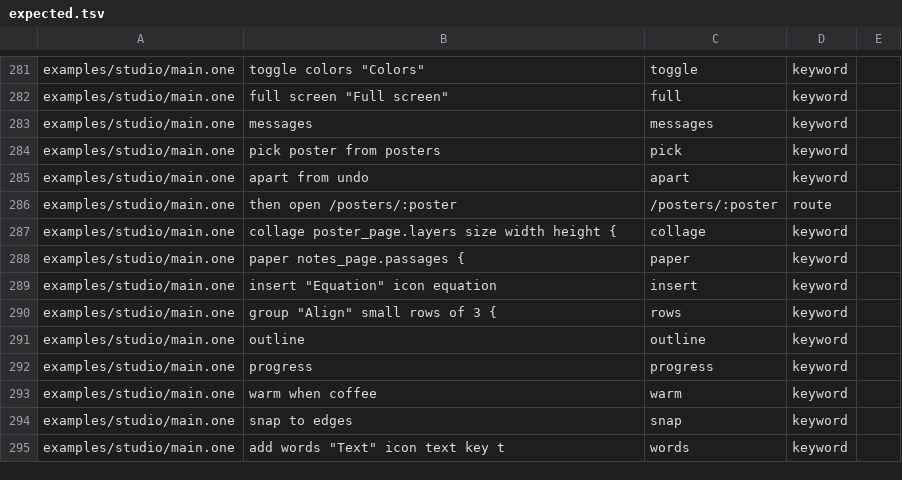
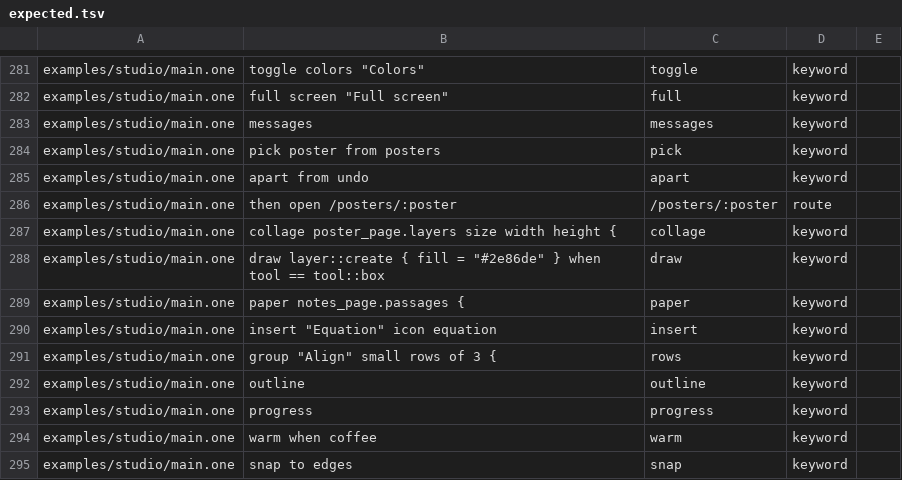
Before and after one commit to da0x/uione, a TSV file: editors/expected.tsv, drawn as a sheet; only a part is shown, gaps mark what is left out; the shorter side is filled out with more unchanged rows.

Commit message:
Let a collage's layer be drawn by a drag, while a draw's when holds
draw layer::create { shape = shape::ellipse } when tool == tool::ellipse makes a layer
as big as the drag, given those values, on top of the rest, and picks it. Shift makes
it square, and a click alone makes a square a fifth of the collage's shorter side.
Once it's drawn, the choices its when reads go back to their first, so a tool goes
back to Select.

The box a drag draws is worked out by the shared model, in collage.cpp and
collage.ts, held to the same cases. A terminal has no pointer to drag, so
it's in the gallery's gaps.

```diff
--- a/editors/expected.tsv
+++ b/editors/expected.tsv
@@ -307,2 +307,3 @@ examples/studio/main.one	then open /posters/:poster	/posters/:poster	route
 examples/studio/main.one	collage poster_page.layers size width height {	collage	keyword
+examples/studio/main.one	draw layer::create { fill = "#2e86de" } when tool == tool::box	draw	keyword
 examples/studio/main.one	paper notes_page.passages {	paper	keyword
```
Also changed, not shown: 25 other files.
